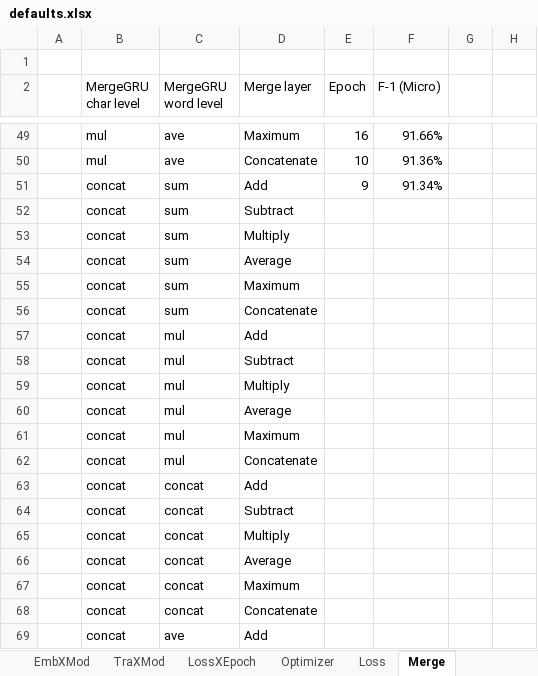
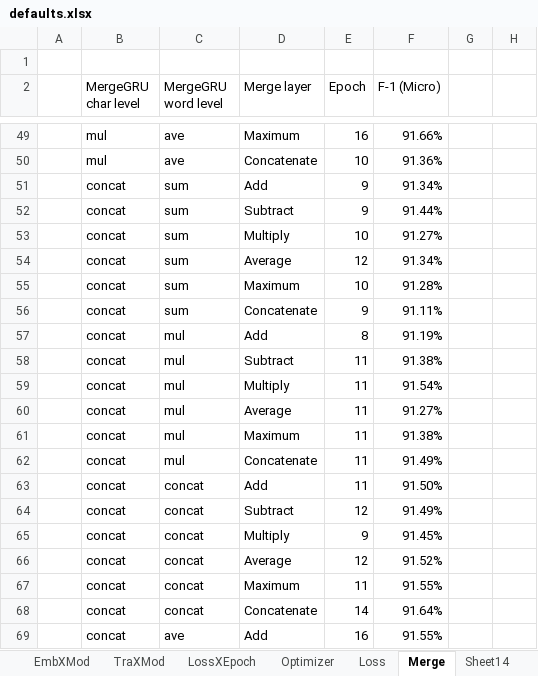
Before and after one commit to joshuakosasih/TA, an Excel workbook: Defaults/defaults.xlsx, sheet Merge, drawn as a sheet; only a part is shown, gaps mark what is left out; values as stored, in another font and other column widths than the file's, no borders; the diff covers the shown part only; the diff names each change by its address in the sheet, - before the commit and + after, or states it on an @@ line.

```diff
--- a/Defaults/defaults.xlsx (sheet Merge)
+++ b/Defaults/defaults.xlsx (sheet Merge)
+sheet tab: Sheet14
-E52 (Epoch): (empty)
+E52 (Epoch): 9
-F52 (F-1 (Micro)): (empty)
+F52 (F-1 (Micro)): 91.44%
-E53 (Epoch): (empty)
+E53 (Epoch): 10
-F53 (F-1 (Micro)): (empty)
+F53 (F-1 (Micro)): 91.27%
-E54 (Epoch): (empty)
+E54 (Epoch): 12
-F54 (F-1 (Micro)): (empty)
+F54 (F-1 (Micro)): 91.34%
-E55 (Epoch): (empty)
+E55 (Epoch): 10
-F55 (F-1 (Micro)): (empty)
+F55 (F-1 (Micro)): 91.28%
-E56 (Epoch): (empty)
+E56 (Epoch): 9
-F56 (F-1 (Micro)): (empty)
+F56 (F-1 (Micro)): 91.11%
-E57 (Epoch): (empty)
+E57 (Epoch): 8
-F57 (F-1 (Micro)): (empty)
+F57 (F-1 (Micro)): 91.19%
-E58:E63 (Epoch): (empty)
+E58:E63 (Epoch): 11
-F58 (F-1 (Micro)): (empty)
+F58 (F-1 (Micro)): 91.38%
-F59 (F-1 (Micro)): (empty)
+F59 (F-1 (Micro)): 91.54%
-F60 (F-1 (Micro)): (empty)
+F60 (F-1 (Micro)): 91.27%
-F61 (F-1 (Micro)): (empty)
+F61 (F-1 (Micro)): 91.38%
-F62 (F-1 (Micro)): (empty)
+F62 (F-1 (Micro)): 91.49%
-F63 (F-1 (Micro)): (empty)
+F63 (F-1 (Micro)): 91.50%
-E64 (Epoch): (empty)
+E64 (Epoch): 12
-F64 (F-1 (Micro)): (empty)
+F64 (F-1 (Micro)): 91.49%
-E65 (Epoch): (empty)
+E65 (Epoch): 9
-F65 (F-1 (Micro)): (empty)
+F65 (F-1 (Micro)): 91.45%
-E66 (Epoch): (empty)
+E66 (Epoch): 12
-F66 (F-1 (Micro)): (empty)
+F66 (F-1 (Micro)): 91.52%
-E67 (Epoch): (empty)
+E67 (Epoch): 11
-F67 (F-1 (Micro)): (empty)
+F67 (F-1 (Micro)): 91.55%
-E68 (Epoch): (empty)
+E68 (Epoch): 14
-F68 (F-1 (Micro)): (empty)
+F68 (F-1 (Micro)): 91.64%
-E69 (Epoch): (empty)
+E69 (Epoch): 16
-F69 (F-1 (Micro)): (empty)
+F69 (F-1 (Micro)): 91.55%
```
Also changed, not shown: 14 edited cells elsewhere in this sheet, charts or pictures.
